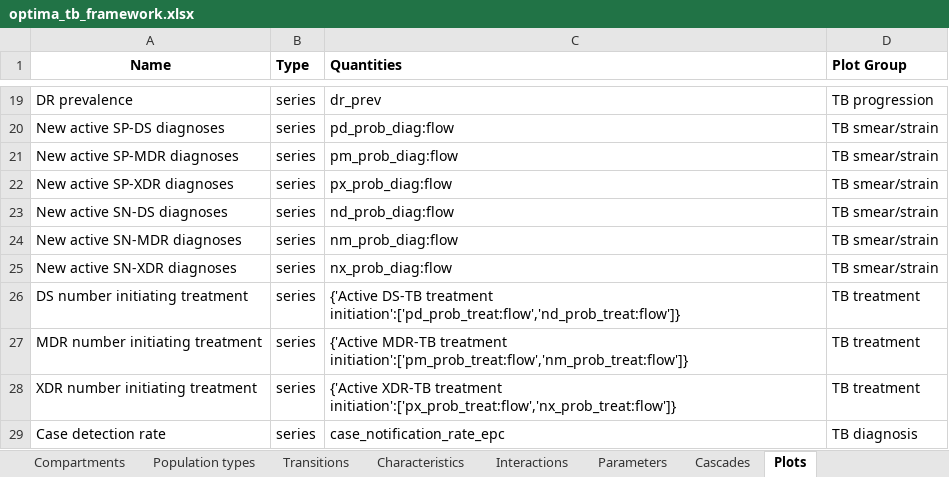
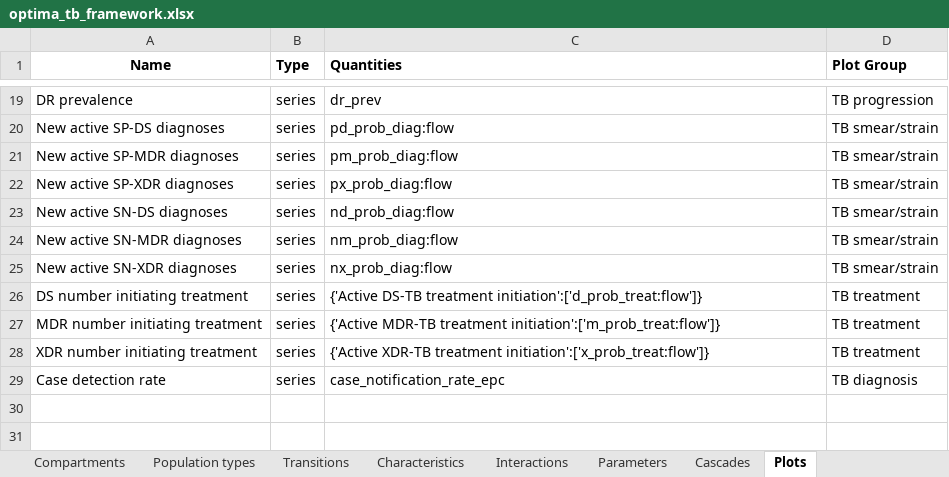
Before and after one commit to sciris/atomica_apps, an Excel workbook: atomica_apps/optima_tb_framework.xlsx, sheet Plots, drawn as a sheet; only a part is shown, gaps mark what is left out; values as stored, in another font and other column widths than the file's, no borders; the diff names each change by its address in the sheet, - before the commit and + after, or states it on an @@ line.

```diff
--- a/atomica_apps/optima_tb_framework.xlsx (sheet Plots)
+++ b/atomica_apps/optima_tb_framework.xlsx (sheet Plots)
-C26 (Quantities): …DS-TB treatment initiation':['pd_prob_treat:flow','nd_prob_treat:flow']}
+C26 (Quantities): …DS-TB treatment initiation':['d_prob_treat:flow']}
-C27 (Quantities): …MDR-TB treatment initiation':['pm_prob_treat:flow','nm_prob_treat:flow']}
+C27 (Quantities): …MDR-TB treatment initiation':['m_prob_treat:flow']}
-C28 (Quantities): …XDR-TB treatment initiation':['px_prob_treat:flow','nx_prob_treat:flow']}
+C28 (Quantities): …XDR-TB treatment initiation':['x_prob_treat:flow']}
```
Also changed, not shown: sheet Parameters, sheet Characteristics, sheet Transitions, sheet Compartments, atomica_apps/optima_tb_databook.xlsx.
